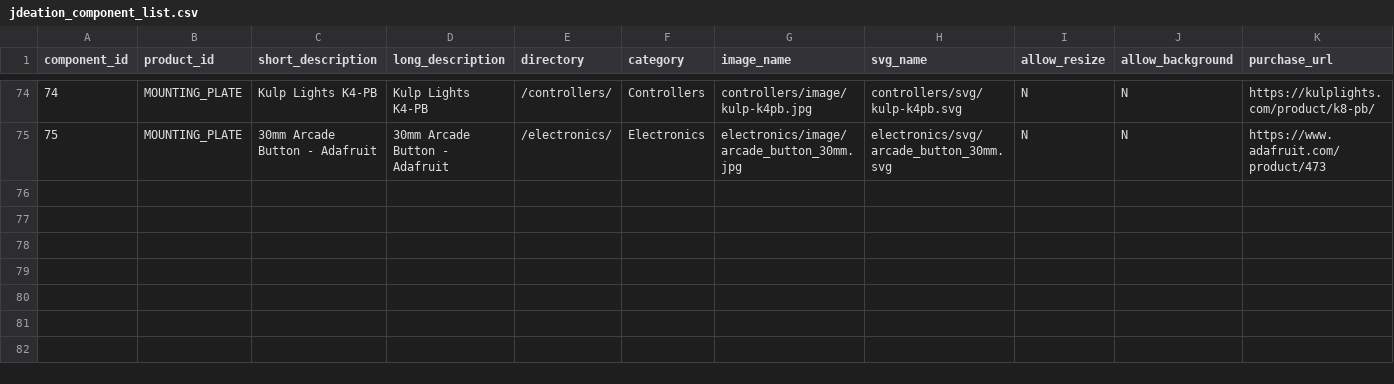
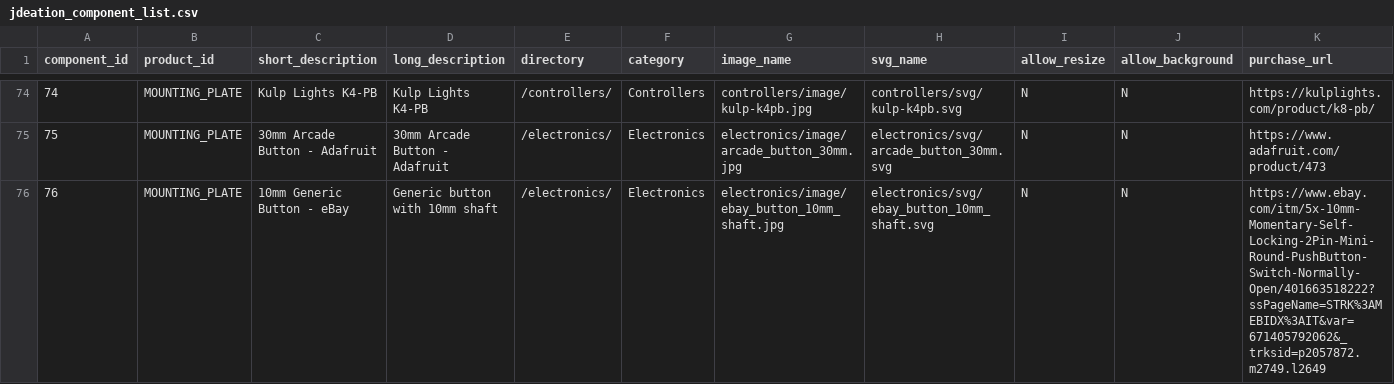
Before and after one commit to jchancel/jdeation-designer, a CSV file: jdeation_component_list.csv, drawn as a sheet; only a part is shown, gaps mark what is left out; the diff names each change by its address in the sheet, - before the commit and + after, or states it on an @@ line.

Commit message:
Added 10mm button

```diff
--- a/jdeation_component_list.csv
+++ b/jdeation_component_list.csv
+row 76: 76 | MOUNTING_PLATE | 10mm Generic Button - eBay | Generic button with 10mm shaft | /electronics/ | Electronics | electronics/image/ebay_button_10mm_shaft.jpg | electronics/svg/ebay_button_10mm_shaft.svg | N | N | https://www.ebay.com/itm/5x-10mm-Momentary-Self-Locking-2Pin-Mini-Round-PushButton-Switch-Normally-Open/401663518222?ssPageName=STRK%3AMEBIDX%3AIT&var=671405792062&_trksid=p2057872.m2749.l2649
```
